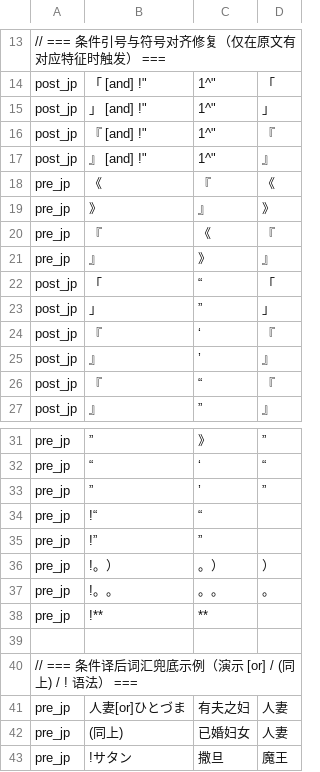
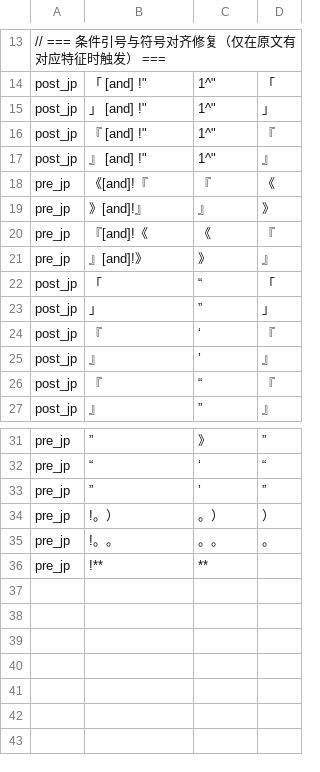
Before and after one commit to Yuansamas3/gal-framework, a TSV file: dicts/post_symbol_common.tsv, drawn as a sheet; only a part is shown, gaps mark what is left out.

```diff
--- a/dicts/post_symbol_common.tsv
+++ b/dicts/post_symbol_common.tsv
@@ -17,6 +17,6 @@ post_jp	『 [and] !"	1^"	『
 post_jp	』 [and] !"	1^"	』
-pre_jp	《	『	《
-pre_jp	》	』	》
-pre_jp	『	《	『
-pre_jp	』	》	』
+pre_jp	《[and]!『	『	《
+pre_jp	》[and]!』	』	》
+pre_jp	『[and]!《	《	『
+pre_jp	』[and]!》	》	』
 post_jp	「	“	「
@@ -33,4 +33,2 @@ pre_jp	“	‘	“
 pre_jp	”	’	”
-pre_jp	!“	“	
-pre_jp	!”	”	
 pre_jp	!。）	。）	）
@@ -38,6 +36 @@ pre_jp	!。。	。。	。
 pre_jp	!**	**	
-
-// === 条件译后词汇兜底示例（演示 [or] / (同上) / ! 语法） ===
-pre_jp	人妻[or]ひとづま	有夫之妇	人妻
-pre_jp	(同上)	已婚妇女	人妻
-pre_jp	!サタン	撒旦	魔王
```
Also changed, not shown: dicts/gpt_common_acg.tsv, dicts/pre_h_phonetic.tsv, 24 other files.
